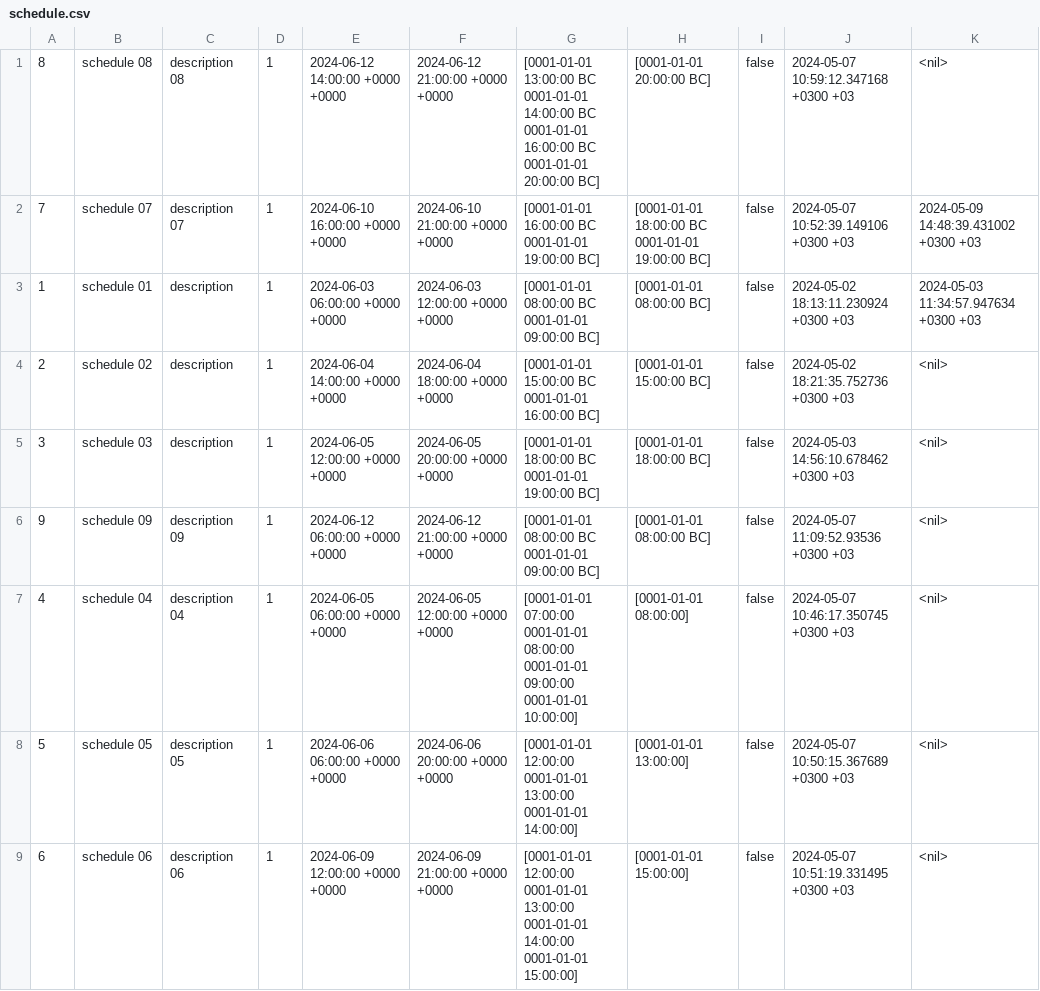
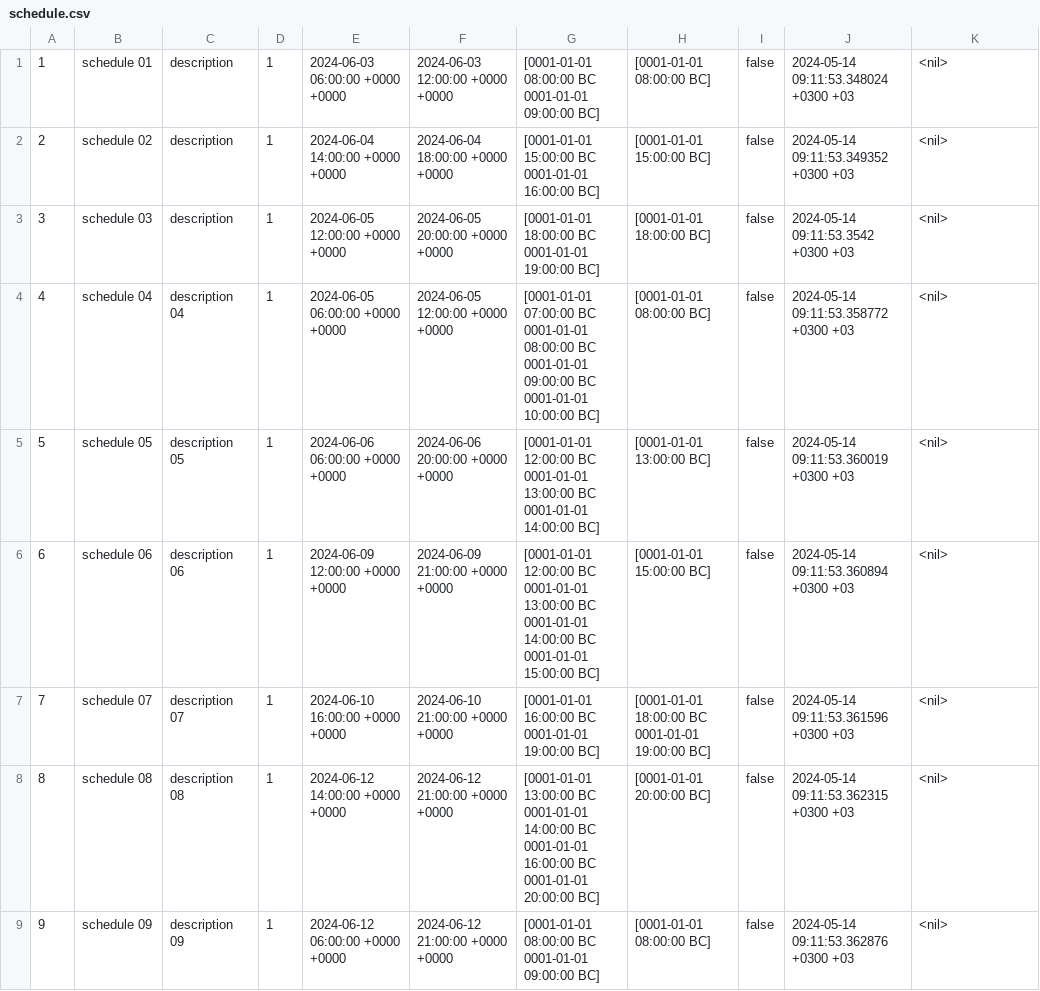
Before and after one commit to swnesbv/go-example, a CSV file: sfl/static/csv/one@example.com/schedule.csv, drawn as a sheet.

```diff
--- a/sfl/static/csv/one@example.com/schedule.csv
+++ b/sfl/static/csv/one@example.com/schedule.csv
@@ -1,9 +1,9 @@
-8,schedule 08,description 08,1,2024-06-12 14:00:00 +0000 +0000,2024-06-12 21:00:00 +0000 +0000,[0001-01-01 13:00:00 BC 0001-01-01 14:00:00 BC 0001-01-01 16:00:00 BC 0001-01-01 20:00:00 BC],[0001-01-01 20:00:00 BC],false,2024-05-07 10:59:12.347168 +0300 +03,<nil>
-7,schedule 07,description 07,1,2024-06-10 16:00:00 +0000 +0000,2024-06-10 21:00:00 +0000 +0000,[0001-01-01 16:00:00 BC 0001-01-01 19:00:00 BC],[0001-01-01 18:00:00 BC 0001-01-01 19:00:00 BC],false,2024-05-07 10:52:39.149106 +0300 +03,2024-05-09 14:48:39.431002 +0300 +03
-1,schedule 01,description,1,2024-06-03 06:00:00 +0000 +0000,2024-06-03 12:00:00 +0000 +0000,[0001-01-01 08:00:00 BC 0001-01-01 09:00:00 BC],[0001-01-01 08:00:00 BC],false,2024-05-02 18:13:11.230924 +0300 +03,2024-05-03 11:34:57.947634 +0300 +03
-2,schedule 02,description,1,2024-06-04 14:00:00 +0000 +0000,2024-06-04 18:00:00 +0000 +0000,[0001-01-01 15:00:00 BC 0001-01-01 16:00:00 BC],[0001-01-01 15:00:00 BC],false,2024-05-02 18:21:35.752736 +0300 +03,<nil>
-3,schedule 03,description,1,2024-06-05 12:00:00 +0000 +0000,2024-06-05 20:00:00 +0000 +0000,[0001-01-01 18:00:00 BC 0001-01-01 19:00:00 BC],[0001-01-01 18:00:00 BC],false,2024-05-03 14:56:10.678462 +0300 +03,<nil>
-9,schedule 09,description 09,1,2024-06-12 06:00:00 +0000 +0000,2024-06-12 21:00:00 +0000 +0000,[0001-01-01 08:00:00 BC 0001-01-01 09:00:00 BC],[0001-01-01 08:00:00 BC],false,2024-05-07 11:09:52.93536 +0300 +03,<nil>
-4,schedule 04,description 04,1,2024-06-05 06:00:00 +0000 +0000,2024-06-05 12:00:00 +0000 +0000,[0001-01-01 07:00:00 0001-01-01 08:00:00 0001-01-01 09:00:00 0001-01-01 10:00:00],[0001-01-01 08:00:00],false,2024-05-07 10:46:17.350745 +0300 +03,<nil>
-5,schedule 05,description 05,1,2024-06-06 06:00:00 +0000 +0000,2024-06-06 20:00:00 +0000 +0000,[0001-01-01 12:00:00 0001-01-01 13:00:00 0001-01-01 14:00:00],[0001-01-01 13:00:00],false,2024-05-07 10:50:15.367689 +0300 +03,<nil>
-6,schedule 06,description 06,1,2024-06-09 12:00:00 +0000 +0000,2024-06-09 21:00:00 +0000 +0000,[0001-01-01 12:00:00 0001-01-01 13:00:00 0001-01-01 14:00:00 0001-01-01 15:00:00],[0001-01-01 15:00:00],false,2024-05-07 10:51:19.331495 +0300 +03,<nil>
+1,schedule 01,description,1,2024-06-03 06:00:00 +0000 +0000,2024-06-03 12:00:00 +0000 +0000,[0001-01-01 08:00:00 BC 0001-01-01 09:00:00 BC],[0001-01-01 08:00:00 BC],false,2024-05-14 09:11:53.348024 +0300 +03,<nil>
+2,schedule 02,description,1,2024-06-04 14:00:00 +0000 +0000,2024-06-04 18:00:00 +0000 +0000,[0001-01-01 15:00:00 BC 0001-01-01 16:00:00 BC],[0001-01-01 15:00:00 BC],false,2024-05-14 09:11:53.349352 +0300 +03,<nil>
+3,schedule 03,description,1,2024-06-05 12:00:00 +0000 +0000,2024-06-05 20:00:00 +0000 +0000,[0001-01-01 18:00:00 BC 0001-01-01 19:00:00 BC],[0001-01-01 18:00:00 BC],false,2024-05-14 09:11:53.3542 +0300 +03,<nil>
+4,schedule 04,description 04,1,2024-06-05 06:00:00 +0000 +0000,2024-06-05 12:00:00 +0000 +0000,[0001-01-01 07:00:00 BC 0001-01-01 08:00:00 BC 0001-01-01 09:00:00 BC 0001-01-01 10:00:00 BC],[0001-01-01 08:00:00 BC],false,2024-05-14 09:11:53.358772 +0300 +03,<nil>
+5,schedule 05,description 05,1,2024-06-06 06:00:00 +0000 +0000,2024-06-06 20:00:00 +0000 +0000,[0001-01-01 12:00:00 BC 0001-01-01 13:00:00 BC 0001-01-01 14:00:00 BC],[0001-01-01 13:00:00 BC],false,2024-05-14 09:11:53.360019 +0300 +03,<nil>
+6,schedule 06,description 06,1,2024-06-09 12:00:00 +0000 +0000,2024-06-09 21:00:00 +0000 +0000,[0001-01-01 12:00:00 BC 0001-01-01 13:00:00 BC 0001-01-01 14:00:00 BC 0001-01-01 15:00:00 BC],[0001-01-01 15:00:00 BC],false,2024-05-14 09:11:53.360894 +0300 +03,<nil>
+7,schedule 07,description 07,1,2024-06-10 16:00:00 +0000 +0000,2024-06-10 21:00:00 +0000 +0000,[0001-01-01 16:00:00 BC 0001-01-01 19:00:00 BC],[0001-01-01 18:00:00 BC 0001-01-01 19:00:00 BC],false,2024-05-14 09:11:53.361596 +0300 +03,<nil>
+8,schedule 08,description 08,1,2024-06-12 14:00:00 +0000 +0000,2024-06-12 21:00:00 +0000 +0000,[0001-01-01 13:00:00 BC 0001-01-01 14:00:00 BC 0001-01-01 16:00:00 BC 0001-01-01 20:00:00 BC],[0001-01-01 20:00:00 BC],false,2024-05-14 09:11:53.362315 +0300 +03,<nil>
+9,schedule 09,description 09,1,2024-06-12 06:00:00 +0000 +0000,2024-06-12 21:00:00 +0000 +0000,[0001-01-01 08:00:00 BC 0001-01-01 09:00:00 BC],[0001-01-01 08:00:00 BC],false,2024-05-14 09:11:53.362876 +0300 +03,<nil>
```
Also changed, not shown: 3 other files.
